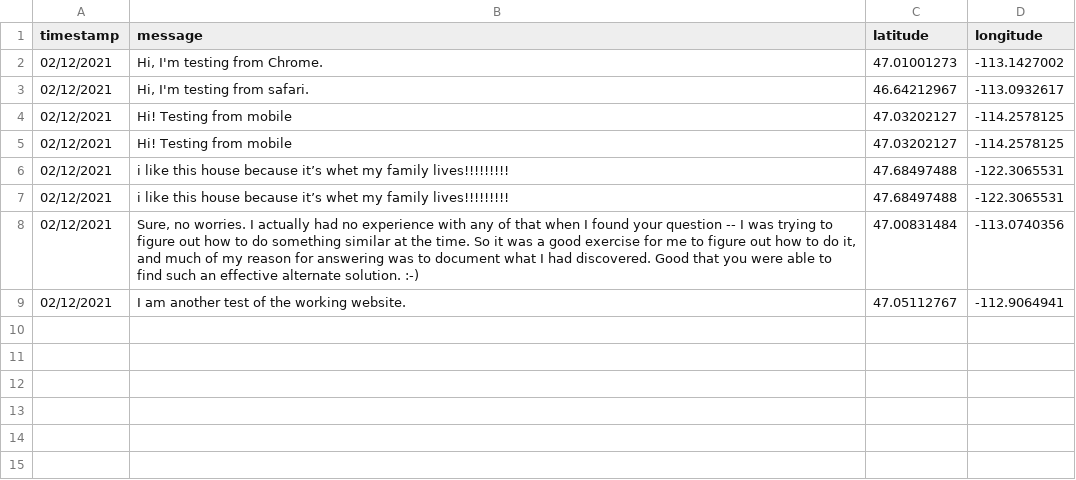
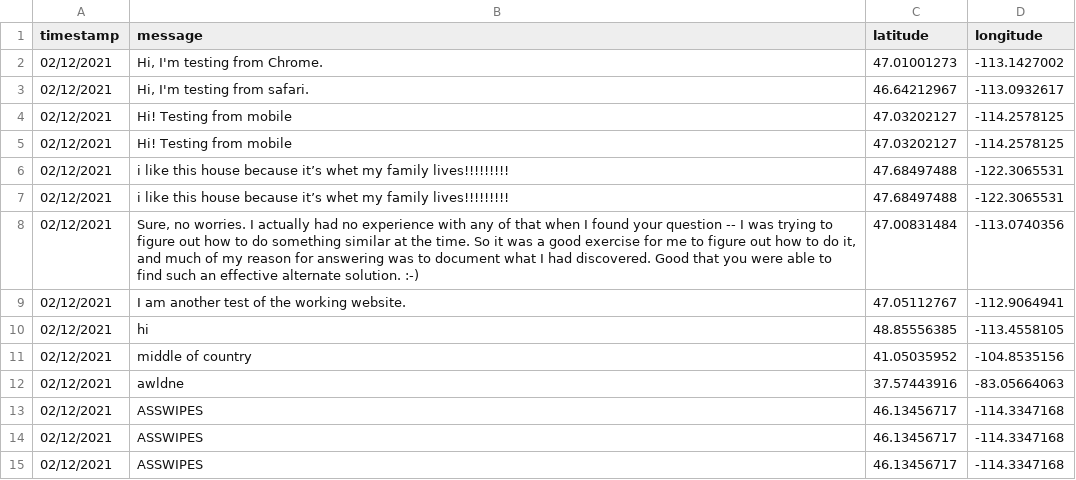
Before and after one commit to colligant/colligant.github.io, a CSV file: entries.csv, drawn as a sheet.

Commit message:
Add new entries

```diff
--- a/entries.csv
+++ b/entries.csv
@@ -9 +9,7 @@ timestamp,message,latitude,longitude
 02/12/2021,I am another test of the working website.,47.05112767,-112.9064941
+02/12/2021,hi,48.85556385,-113.4558105
+02/12/2021,middle of country,41.05035952,-104.8535156
+02/12/2021,awldne ,37.57443916,-83.05664063
+02/12/2021,ASSWIPES,46.13456717,-114.3347168
+02/12/2021,ASSWIPES,46.13456717,-114.3347168
+02/12/2021,ASSWIPES,46.13456717,-114.3347168
```
Also changed, not shown: 1 other file.
